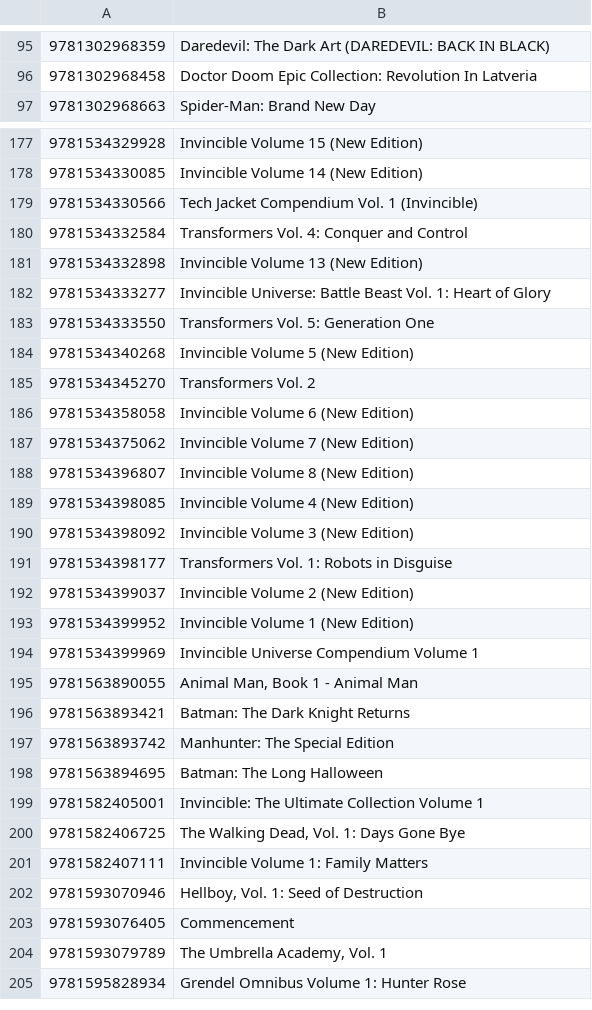
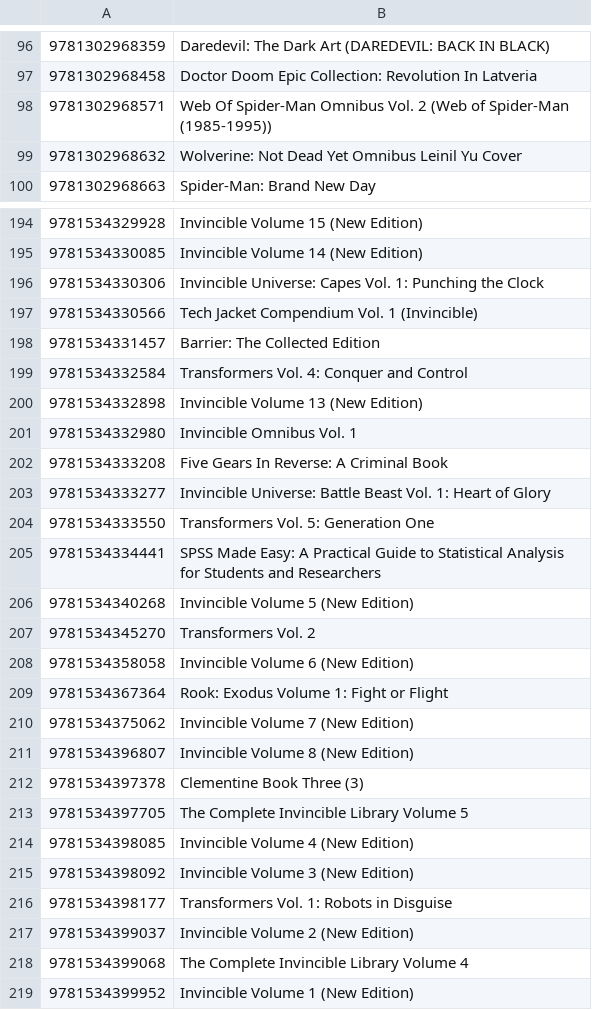
Before and after one commit to grayespinoza/graphic-novel-price-database, a CSV file: isbns.csv, drawn as a sheet; only a part is shown, gaps mark what is left out; the shorter side is filled out with more unchanged rows; the diff covers the shown part only; the diff names each change by its address in the sheet, - before the commit and + after, or states it on an @@ line.

```diff
--- a/isbns.csv
+++ b/isbns.csv
+row 98: 9781302968571 | Web Of Spider-Man Omnibus Vol. 2 (Web of Spider-Man (1985-1995))
+row 99: 9781302968632 | Wolverine: Not Dead Yet Omnibus Leinil Yu Cover
+row 196: 9781534330306 | Invincible Universe: Capes Vol. 1: Punching the Clock
+row 198: 9781534331457 | Barrier: The Collected Edition
+row 201: 9781534332980 | Invincible Omnibus Vol. 1
+row 202: 9781534333208 | Five Gears In Reverse: A Criminal Book
+row 205: 9781534334441 | SPSS Made Easy: A Practical Guide to Statistical Analysis for Students and Researchers
+row 209: 9781534367364 | Rook: Exodus Volume 1: Fight or Flight
+row 212: 9781534397378 | Clementine Book Three (3)
+row 213: 9781534397705 | The Complete Invincible Library Volume 5
+row 218: 9781534399068 | The Complete Invincible Library Volume 4
```
Also changed, not shown: 57 added rows elsewhere in this file.
